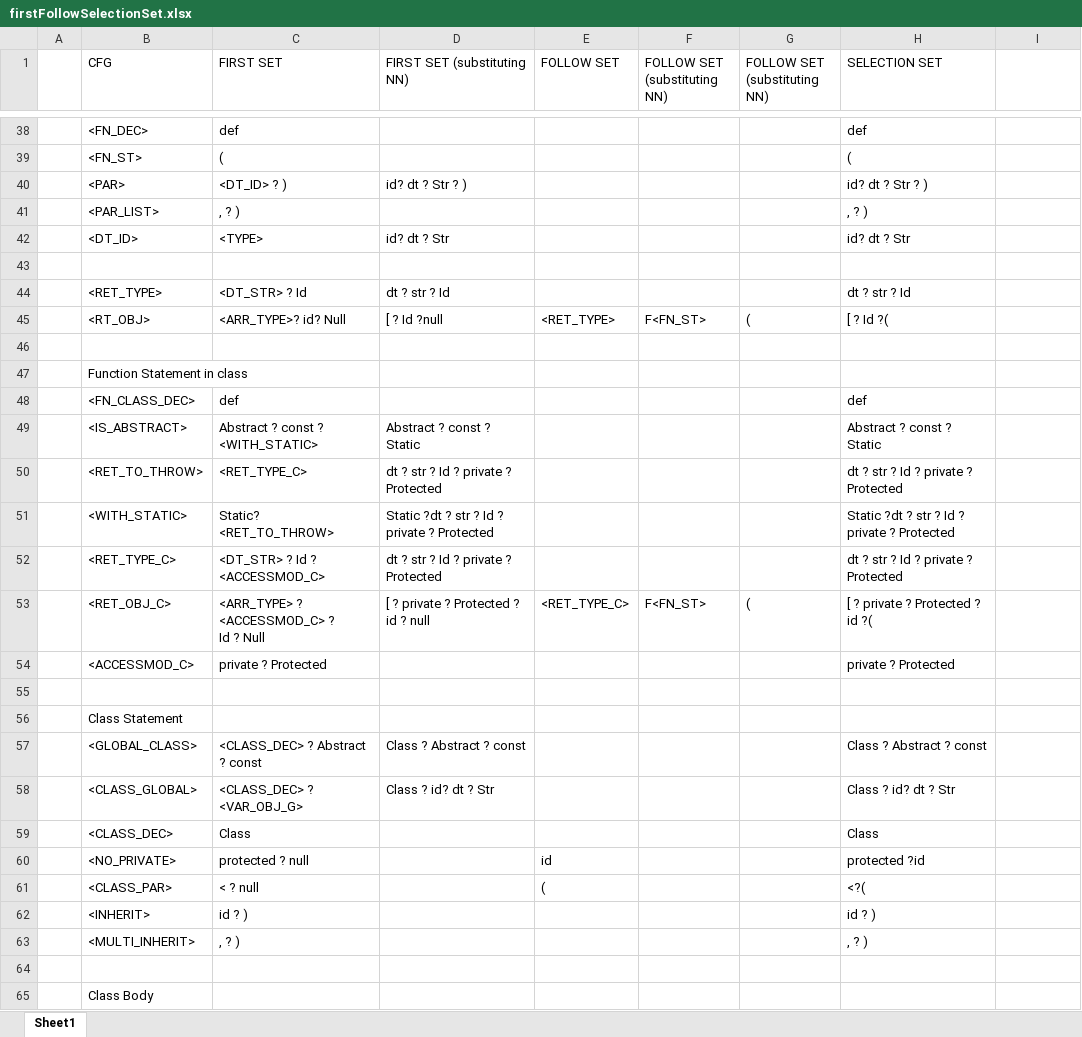
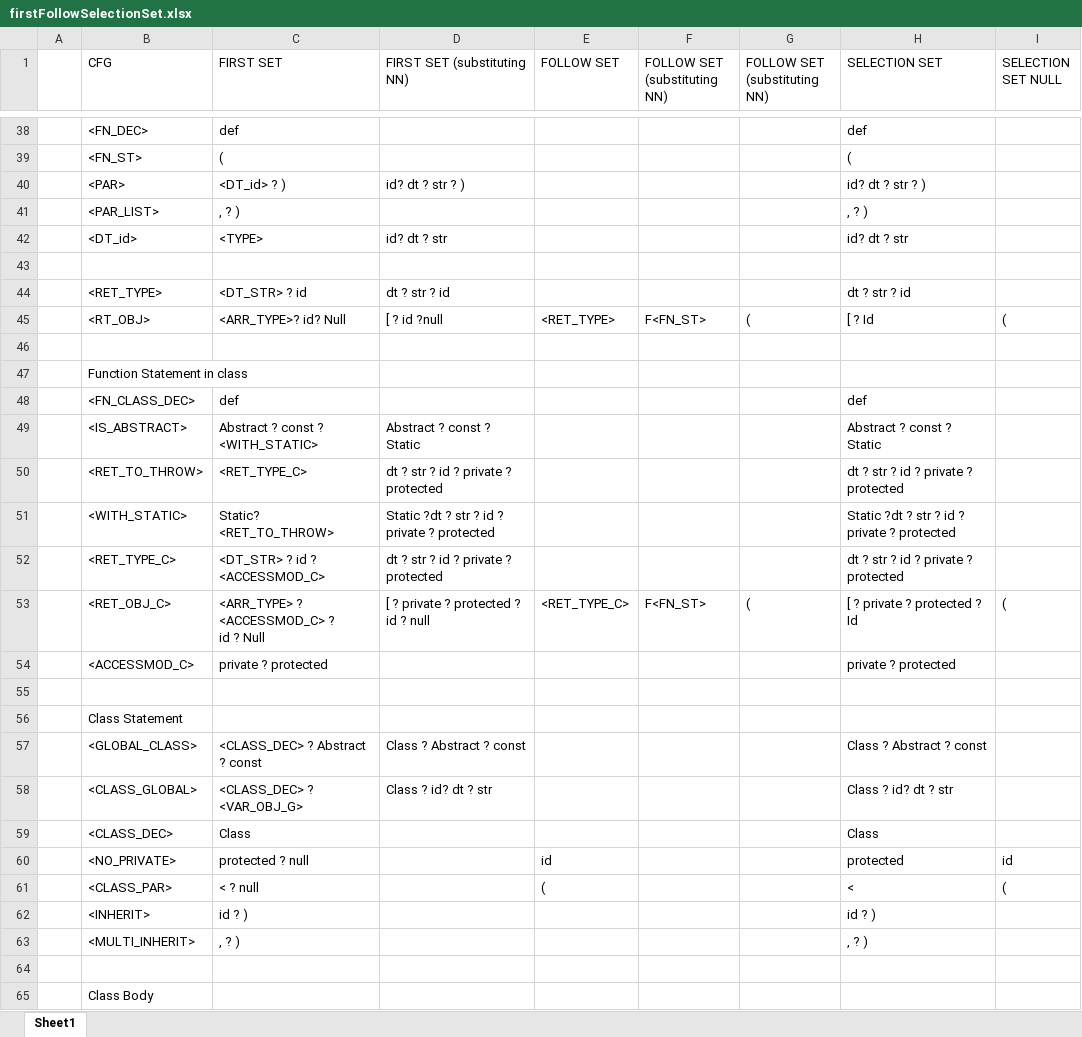
Before and after one commit to umar-anzar/Front-End-Compiler-Project, an Excel workbook: Mio Language Design/Syntax Analyze Phase/FirstFollowSelectionSet/firstFollowSelectionSet.xlsx, sheet Sheet1, drawn as a sheet; only a part is shown, gaps mark what is left out; values as stored, in another font and other column widths than the file's, no cell formats; ↵ is a line break in a cell; the diff covers the shown part only; the diff names each change by its address in the sheet, - before the commit and + after, or states it on an @@ line.

Commit message:
UPDATE FOLLOWSET FIXED AND SELECTIONSET

```diff
--- a/Mio Language Design/Syntax Analyze Phase/FirstFollowSelectionSet/firstFollowSelectionSet.xlsx (sheet Sheet1)
+++ b/Mio Language Design/Syntax Analyze Phase/FirstFollowSelectionSet/firstFollowSelectionSet.xlsx (sheet Sheet1)
-I1: (empty)
+I1: SELECTION SET NULL
-C40 (FIRST SET): <DT_ID> ? )
+C40 (FIRST SET): <DT_id> ? )
-D40 (FIRST SET (substituting NN)): id? dt ? Str ? )
+D40 (FIRST SET (substituting NN)): id? dt ? str ? )
-H40 (SELECTION SET): id? dt ? Str ? )
+H40 (SELECTION SET): id? dt ? str ? )
-B42 (CFG): <DT_ID>
+B42 (CFG): <DT_id>
-D42 (FIRST SET (substituting NN)): id? dt ? Str
+D42 (FIRST SET (substituting NN)): id? dt ? str
-H42 (SELECTION SET): id? dt ? Str
+H42 (SELECTION SET): id? dt ? str
-C44 (FIRST SET): <DT_STR> ? Id
+C44 (FIRST SET): <DT_STR> ? id
-D44 (FIRST SET (substituting NN)): dt ? str ? Id
+D44 (FIRST SET (substituting NN)): dt ? str ? id
-H44 (SELECTION SET): dt ? str ? Id
+H44 (SELECTION SET): dt ? str ? id
-D45 (FIRST SET (substituting NN)): [ ? Id ?null
+D45 (FIRST SET (substituting NN)): [ ? id ?null
-H45 (SELECTION SET): [ ? Id ?(
+H45 (SELECTION SET): [ ? Id
-I45 (SELECTION SET NULL): (empty)
+I45 (SELECTION SET NULL): (
-D50 (FIRST SET (substituting NN)): dt ? str ? Id ? private ? Protected
+D50 (FIRST SET (substituting NN)): dt ? str ? id ? private ? protected
-H50 (SELECTION SET): dt ? str ? Id ? private ? Protected
+H50 (SELECTION SET): dt ? str ? id ? private ? protected
-D51 (FIRST SET (substituting NN)): Static ?dt ? str ? Id ? private ? Protected
+D51 (FIRST SET (substituting NN)): Static ?dt ? str ? id ? private ? protected
-H51 (SELECTION SET): Static ?dt ? str ? Id ? private ? Protected
+H51 (SELECTION SET): Static ?dt ? str ? id ? private ? protected
-C52 (FIRST SET): <DT_STR> ? Id ? <ACCESSMOD_C>
+C52 (FIRST SET): <DT_STR> ? id ? <ACCESSMOD_C>
-D52 (FIRST SET (substituting NN)): dt ? str ? Id ? private ? Protected
+D52 (FIRST SET (substituting NN)): dt ? str ? id ? private ? protected
-H52 (SELECTION SET): dt ? str ? Id ? private ? Protected
+H52 (SELECTION SET): dt ? str ? id ? private ? protected
-C53 (FIRST SET): <ARR_TYPE> ? <ACCESSMOD_C> ? ↵ Id ? Null
+C53 (FIRST SET): <ARR_TYPE> ? <ACCESSMOD_C> ? ↵ id ? Null
-D53 (FIRST SET (substituting NN)): [ ? private ? Protected ? id ? null
+D53 (FIRST SET (substituting NN)): [ ? private ? protected ? id ? null
-H53 (SELECTION SET): [ ? private ? Protected ? id ?(
+H53 (SELECTION SET): [ ? private ? protected ? Id
-I53 (SELECTION SET NULL): (empty)
+I53 (SELECTION SET NULL): (
-C54 (FIRST SET): private ? Protected
+C54 (FIRST SET): private ? protected
-H54 (SELECTION SET): private ? Protected
+H54 (SELECTION SET): private ? protected
-D58 (FIRST SET (substituting NN)): Class ? id? dt ? Str
+D58 (FIRST SET (substituting NN)): Class ? id? dt ? str
-H58 (SELECTION SET): Class ? id? dt ? Str
+H58 (SELECTION SET): Class ? id? dt ? str
-H60 (SELECTION SET): protected ?id
+H60 (SELECTION SET): protected
-I60 (SELECTION SET NULL): (empty)
+I60 (SELECTION SET NULL): id
-H61 (SELECTION SET): <?(
+H61 (SELECTION SET): <
-I61 (SELECTION SET NULL): (empty)
+I61 (SELECTION SET NULL): (
```
Also changed, not shown: 192 edited cells elsewhere in this sheet, cell formats, 1 other file.
